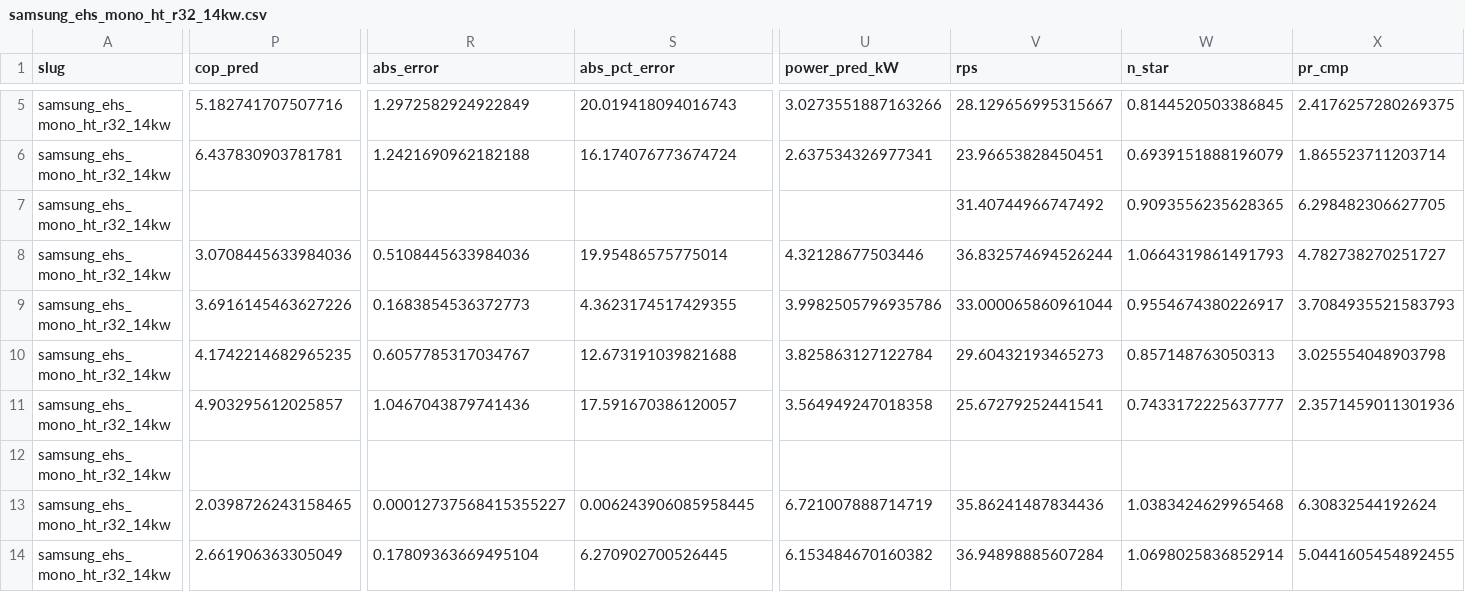
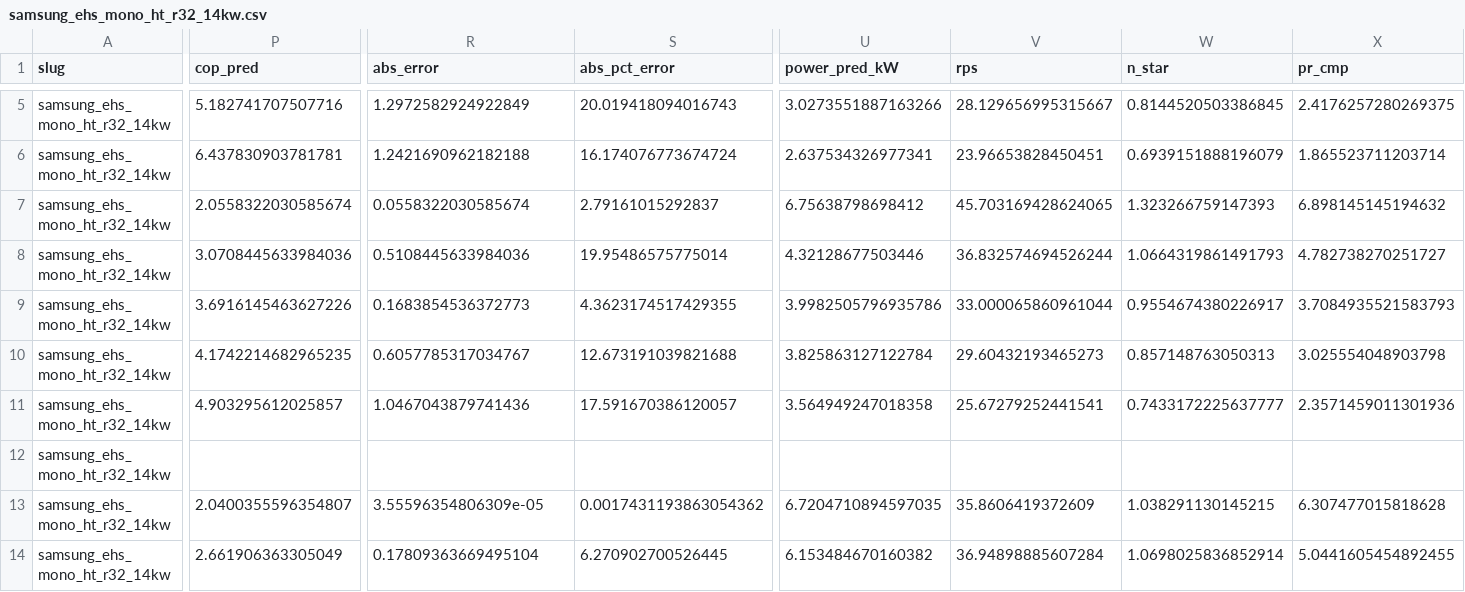
Before and after one commit to bet-lab/TMHP, a CSV file: validation/results/samsung_ehs_mono_ht_r32_14kw.csv, drawn as a sheet; only a part is shown, gaps mark what is left out; the diff covers the shown part only; the diff names each change by its address in the sheet, - before the commit and + after, or states it on an @@ line.

```diff
--- a/validation/results/samsung_ehs_mono_ht_r32_14kw.csv
+++ b/validation/results/samsung_ehs_mono_ht_r32_14kw.csv
-P7 (cop_pred): (empty)
+P7 (cop_pred): 2.0558322030585674
-R7 (abs_error): (empty)
+R7 (abs_error): 0.0558322030585674
-S7 (abs_pct_error): (empty)
+S7 (abs_pct_error): 2.79161015292837
-U7 (power_pred_kW): (empty)
+U7 (power_pred_kW): 6.75638798698412
-V7 (rps): 31.40744966747492
+V7 (rps): 45.703169428624065
-W7 (n_star): 0.9093556235628365
+W7 (n_star): 1.323266759147393
-X7 (pr_cmp): 6.298482306627705
+X7 (pr_cmp): 6.898145145194632
-P13 (cop_pred): 2.0398726243158465
+P13 (cop_pred): 2.0400355596354807
-R13 (abs_error): 0.00012737568415355227
+R13 (abs_error): 3.55596354806309e-05
-S13 (abs_pct_error): 0.006243906085958445
+S13 (abs_pct_error): 0.0017431193863054362
-U13 (power_pred_kW): 6.721007888714719
+U13 (power_pred_kW): 6.7204710894597035
-V13 (rps): 35.86241487834436
+V13 (rps): 35.8606419372609
-W13 (n_star): 1.0383424629965468
+W13 (n_star): 1.038291130145215
-X13 (pr_cmp): 6.30832544192624
+X13 (pr_cmp): 6.307477015818628
```
Also changed, not shown: 9 edited cells elsewhere in this file, validation/results/panasonic_wh_mxc12j9e8.csv, validation/results/panasonic_wh_mxc16j9e8.csv, 40 other files.
